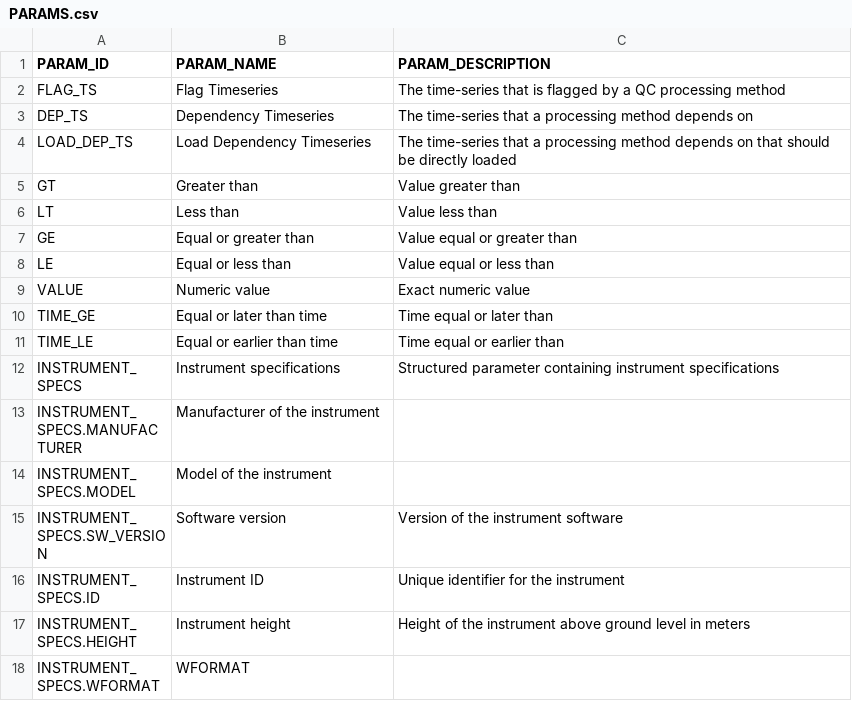
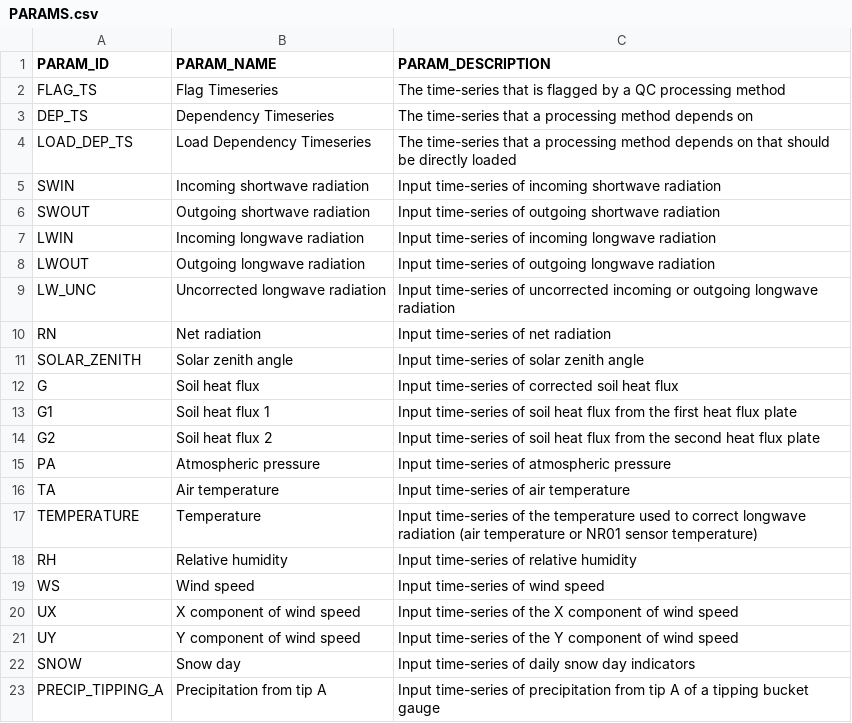
Before and after one commit to NERC-CEH/fdri-discovery, a CSV file: sample_data/src/PARAMS.csv, drawn as a sheet; only a part is shown; the shorter side is filled out with more unchanged rows; the diff covers the shown part only.

Commit message:
Change processing configs for distinct input parameter arguemnts

```diff
--- a/sample_data/src/PARAMS.csv
+++ b/sample_data/src/PARAMS.csv
@@ -4 +4,20 @@ DEP_TS,Dependency Timeseries,The time-series that a processing method depends on
 LOAD_DEP_TS,Load Dependency Timeseries,The time-series that a processing method depends on that should be directly loaded
+SWIN,Incoming shortwave radiation,Input time-series of incoming shortwave radiation
+SWOUT,Outgoing shortwave radiation,Input time-series of outgoing shortwave radiation
+LWIN,Incoming longwave radiation,Input time-series of incoming longwave radiation
+LWOUT,Outgoing longwave radiation,Input time-series of outgoing longwave radiation
+LW_UNC,Uncorrected longwave radiation,Input time-series of uncorrected incoming or outgoing longwave radiation
+RN,Net radiation,Input time-series of net radiation
+SOLAR_ZENITH,Solar zenith angle,Input time-series of solar zenith angle
+G,Soil heat flux,Input time-series of corrected soil heat flux
+G1,Soil heat flux 1,Input time-series of soil heat flux from the first heat flux plate
+G2,Soil heat flux 2,Input time-series of soil heat flux from the second heat flux plate
+PA,Atmospheric pressure,Input time-series of atmospheric pressure
+TA,Air temperature,Input time-series of air temperature
+TEMPERATURE,Temperature,Input time-series of the temperature used to correct longwave radiation (air temperature or NR01 sensor temperature)
+RH,Relative humidity,Input time-series of relative humidity
+WS,Wind speed,Input time-series of wind speed
+UX,X component of wind speed,Input time-series of the X component of wind speed
+UY,Y component of wind speed,Input time-series of the Y component of wind speed
+SNOW,Snow day,Input time-series of daily snow day indicators
+PRECIP_TIPPING_A,Precipitation from tip A,Input time-series of precipitation from tip A of a tipping bucket gauge
```
Also changed, not shown: 12 added rows elsewhere in this file, sample_data/src/CORRECTION_METHOD_PARAMS.csv, sample_data/src/METHOD_PARAMS.csv, 8 other files.
